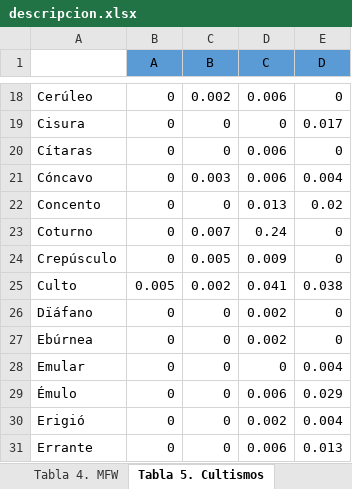
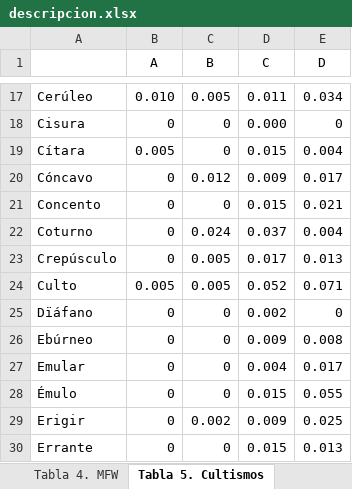
Before and after one commit to arojascastro/fabulasmitologicas, an Excel workbook: resultados/descripcion.xlsx, sheet Tabla 5. Cultismos, drawn as a sheet; only a part is shown, gaps mark what is left out; values as stored, in another font and other column widths than the file's, no borders; removed rows and columns are numbered as before the commit, all else as after; the diff covers the shown part only; the diff names each change by its address in the sheet, - before the commit and + after, or states it on an @@ line.

```diff
--- a/resultados/descripcion.xlsx (sheet Tabla 5. Cultismos)
+++ b/resultados/descripcion.xlsx (sheet Tabla 5. Cultismos)
-B1:E1 fill: #5B9BD5
+B1:E1 fill: none
-B17 (A): 0
+B17 (A): 0.010
-C17 (B): 0.002
+C17 (B): 0.005
-D17 (C): 0.006
+D17 (C): 0.011
-E17 (D): 0
+E17 (D): 0.034
-D18 (C): 0
+D18 (C): 0.000
-E18 (D): 0.017
+E18 (D): 0
-row 20: Cítaras | 0 | 0 | 0.006 | 0
+row 19: Cítara | 0.005 | 0 | 0.015 | 0.004
-C20 (B): 0.003
+C20 (B): 0.012
-D20 (C): 0.006
+D20 (C): 0.009
-E20 (D): 0.004
+E20 (D): 0.017
-D21 (C): 0.013
+D21 (C): 0.015
-E21 (D): 0.02
+E21 (D): 0.021
-C22 (B): 0.007
+C22 (B): 0.024
-D22 (C): 0.24
+D22 (C): 0.037
-E22 (D): 0
+E22 (D): 0.004
-D23 (C): 0.009
+D23 (C): 0.017
-E23 (D): 0
+E23 (D): 0.013
-C24 (B): 0.002
+C24 (B): 0.005
-D24 (C): 0.041
+D24 (C): 0.052
-E24 (D): 0.038
+E24 (D): 0.071
-A26: Ebúrnea
+A26: Ebúrneo
-D26 (C): 0.002
+D26 (C): 0.009
-E26 (D): 0
+E26 (D): 0.008
-D27 (C): 0
+D27 (C): 0.004
-E27 (D): 0.004
+E27 (D): 0.017
-D28 (C): 0.006
+D28 (C): 0.015
-E28 (D): 0.029
+E28 (D): 0.055
-row 30: Erigió | 0 | 0 | 0.002 | 0.004
+row 29: Erigir | 0 | 0.002 | 0.009 | 0.025
-D30 (C): 0.006
+D30 (C): 0.015
```
Also changed, not shown: 6 added rows, 9 removed rows and 69 edited cells elsewhere in this sheet.
